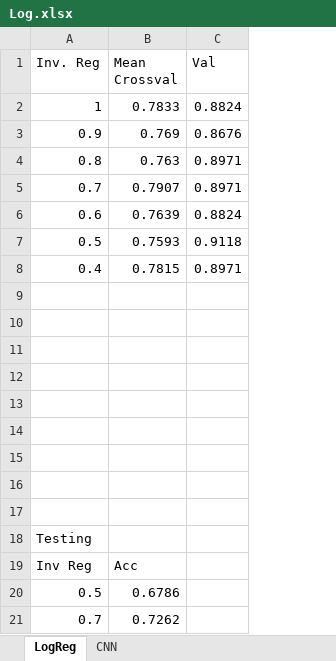
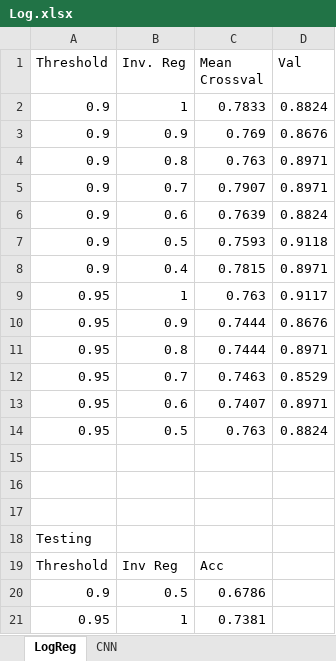
Before and after one commit to sorenmc/ARMS, an Excel workbook: Alex Code/Results/02142019/Log.xlsx, sheet LogReg, drawn as a sheet; values as stored, in another font and other column widths than the file's, no borders; removed rows and columns are numbered as before the commit, all else as after; the diff names each change by its address in the sheet, - before the commit and + after, or states it on an @@ line.

```diff
--- a/Alex Code/Results/02142019/Log.xlsx (sheet LogReg)
+++ b/Alex Code/Results/02142019/Log.xlsx (sheet LogReg)
+column A (Threshold), rows 2-8: all 0.9; rows 18-20: Testing | Threshold | 0.9
+row 9: 0.95 | 1 | 0.763 | 0.9117
+row 10: 0.95 | 0.9 | 0.7444 | 0.8676
+row 11: 0.95 | 0.8 | 0.7444 | 0.8971
+row 12: 0.95 | 0.7 | 0.7463 | 0.8529
+row 13: 0.95 | 0.6 | 0.7407 | 0.8971
+row 14: 0.95 | 0.5 | 0.763 | 0.8824
-row 13: (empty)
-row 14: (empty)
-row 15: (empty)
-row 16: (empty)
-row 17: (empty)
-row 18: Testing
-row 21: 0.7 | 0.7262
+row 21: 0.95 | 1 | 0.7381
```
Also changed, not shown: sheet CNN, 1 other file.
